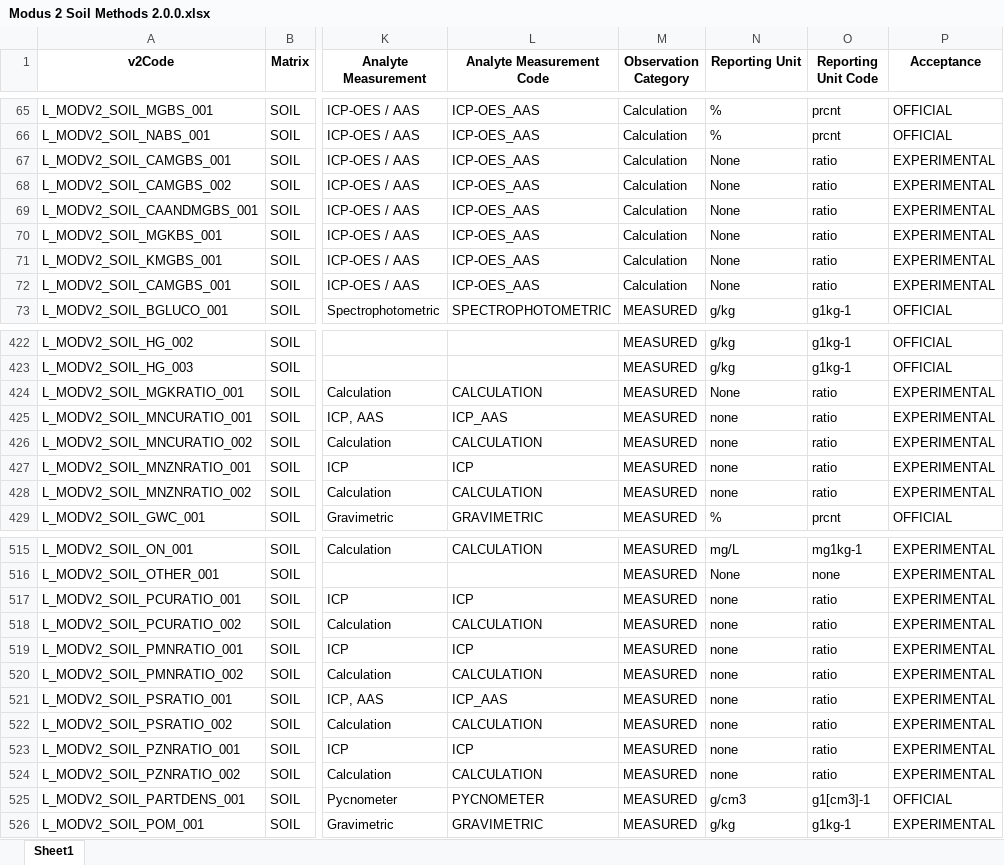
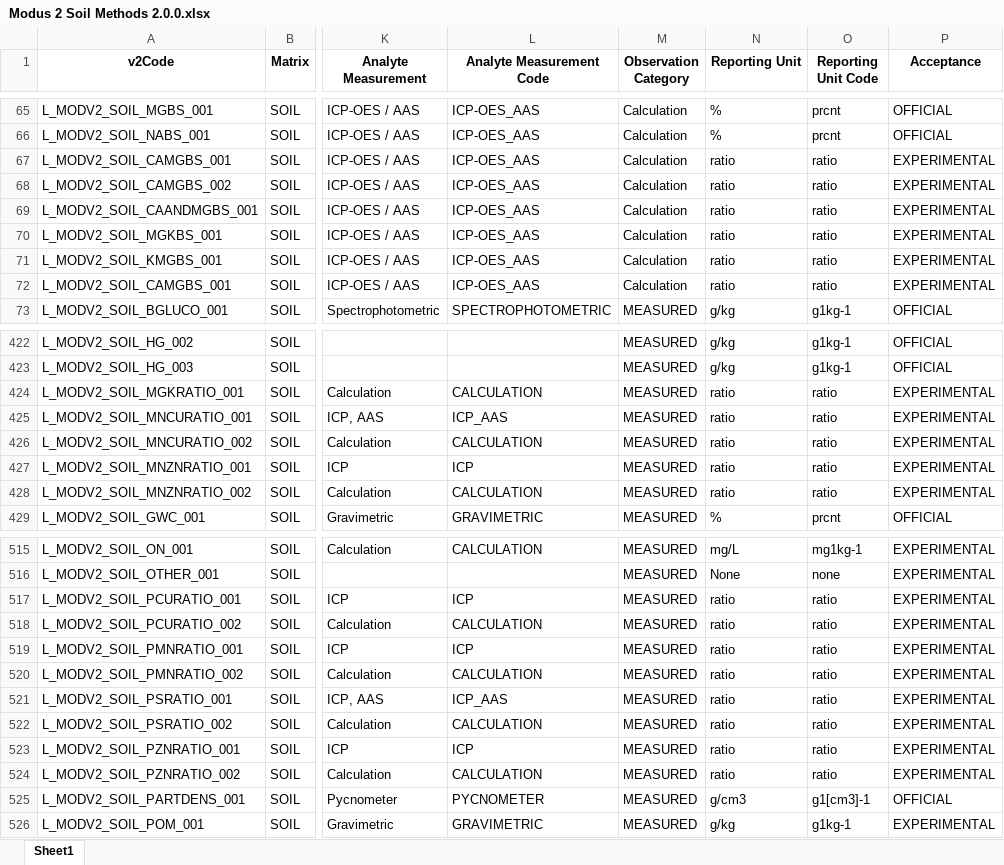
Before and after one commit to AgGateway/Modus, an Excel workbook: Method Lists/Modus 2/Modus 2 Soil Methods 2.0.0.xlsx, sheet Sheet1, drawn as a sheet; only a part is shown, gaps mark what is left out; values as stored, in another font and other column widths than the file's, no borders; the diff covers the shown part only; the diff names each change by its address in the sheet, - before the commit and + after, or states it on an @@ line.

```diff
--- a/Method Lists/Modus 2/Modus 2 Soil Methods 2.0.0.xlsx (sheet Sheet1)
+++ b/Method Lists/Modus 2/Modus 2 Soil Methods 2.0.0.xlsx (sheet Sheet1)
-N67:N72 (Reporting Unit): None
+N67:N72 (Reporting Unit): ratio
-N424 (Reporting Unit): None
+N424 (Reporting Unit): ratio
-N425:N428 (Reporting Unit): none
+N425:N428 (Reporting Unit): ratio
-N517:N524 (Reporting Unit): none
+N517:N524 (Reporting Unit): ratio
```
Also changed, not shown: 53 edited cells elsewhere in this sheet.
